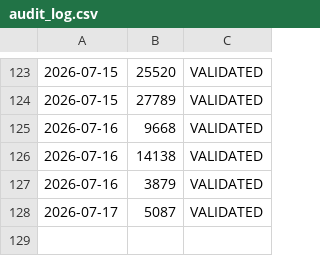
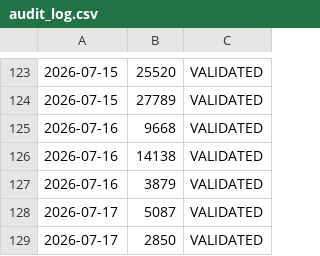
Before and after one commit to Daddy11kiddos/daily-tracker, a CSV file: audit_log.csv, drawn as a sheet; only a part is shown, gaps mark what is left out; the diff names each change by its address in the sheet, - before the commit and + after, or states it on an @@ line.

Commit message:
fix: correct entry formatting in csv

```diff
--- a/audit_log.csv
+++ b/audit_log.csv
+row 129: 2026-07-17 | 2850 | VALIDATED
```
